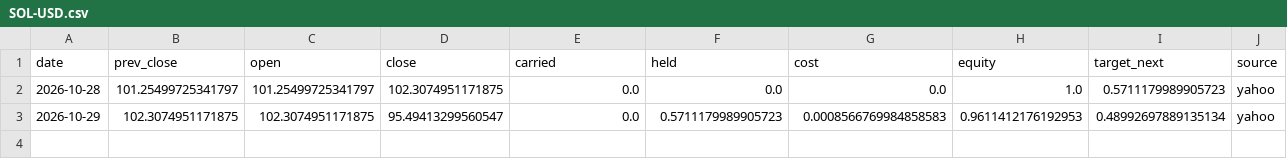
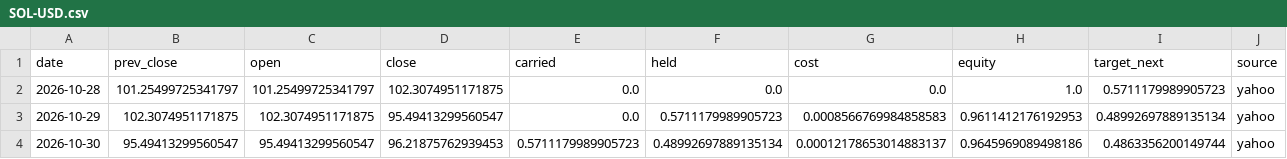
Before and after one commit to Lego514/quantlab, a CSV file: forward/ledgers/trend_crypto/SOL-USD.csv, drawn as a sheet; only a part is shown; rows hold the shown columns only; the diff names each change by its address in the sheet, - before the commit and + after, or states it on an @@ line.

```diff
--- a/forward/ledgers/trend_crypto/SOL-USD.csv
+++ b/forward/ledgers/trend_crypto/SOL-USD.csv
+row 4: 2026-10-30 | 95.49413299560547 | 95.49413299560547 | 96.21875762939453 | 0.5711179989905723 | 0.48992697889135134 | 0.00012178653014883137 | 0.9645969089498186 | 0.4863356200149744 | yahoo
```
Also changed, not shown: forward/ledgers/portfolio_2026/BTC-USD.csv, forward/ledgers/trend_crypto/BTC-USD.csv, 6 other files.
